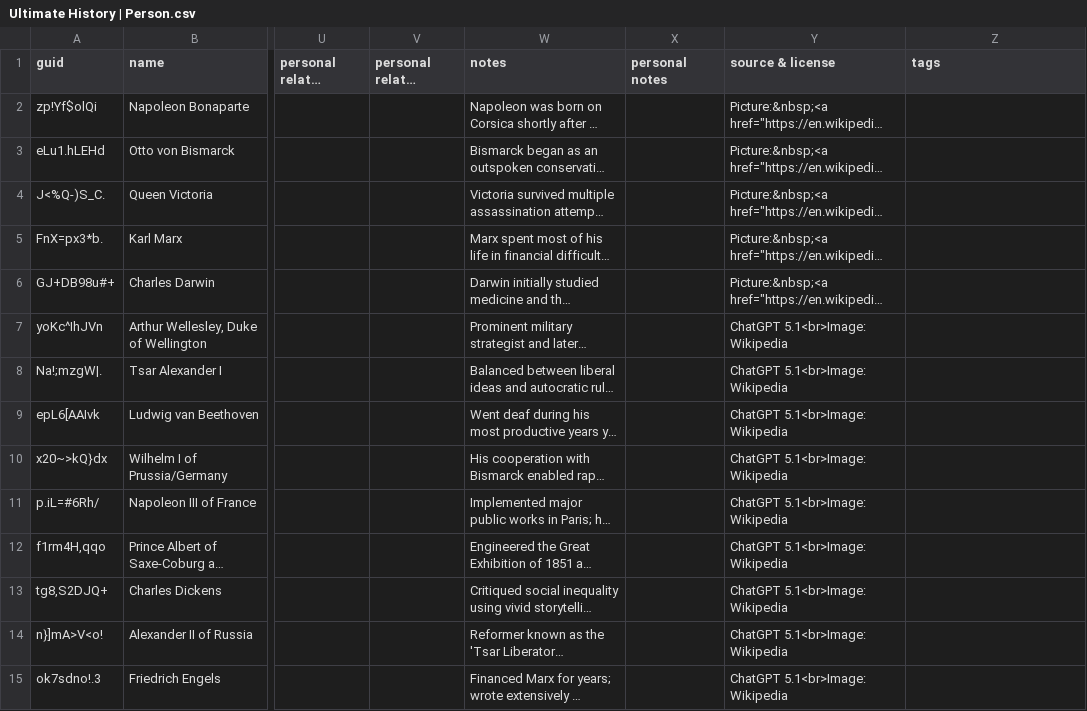
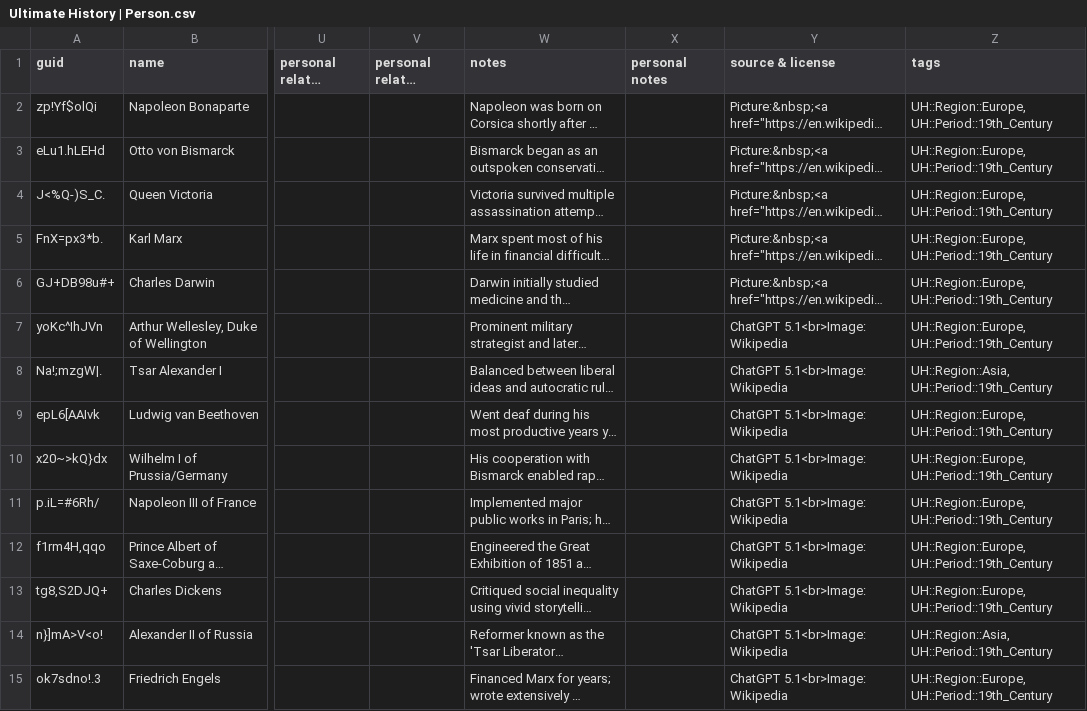
Before and after one commit to omarkohl/ultimate-history, a CSV file: src/data/Ultimate History | Person.csv, drawn as a sheet; only a part is shown, gaps mark what is left out; long unchanged cells end in …; the diff covers the shown part only; the diff names each change by its address in the sheet, - before the commit and + after, or states it on an @@ line.

Commit message:
feat: add tags to some notes

```diff
--- a/src/data/Ultimate History | Person.csv
+++ b/src/data/Ultimate History | Person.csv
-Z2:Z7 (tags): (empty)
+Z2:Z7 (tags): UH::Region::Europe, UH::Period::19th_Century
-Z8 (tags): (empty)
+Z8 (tags): UH::Region::Asia, UH::Period::19th_Century
-Z9:Z13 (tags): (empty)
+Z9:Z13 (tags): UH::Region::Europe, UH::Period::19th_Century
-Z14 (tags): (empty)
+Z14 (tags): UH::Region::Asia, UH::Period::19th_Century
-Z15 (tags): (empty)
+Z15 (tags): UH::Region::Europe, UH::Period::19th_Century
```
Also changed, not shown: 64 edited cells elsewhere in this file, src/data/Ultimate History | Cloze.csv, src/data/Ultimate History | Event.csv, 2 other files.
